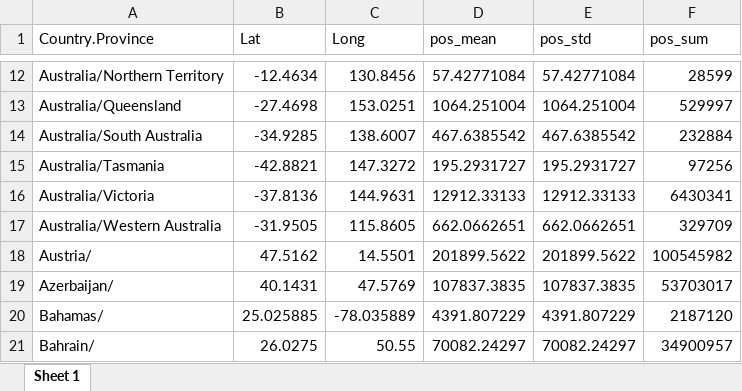
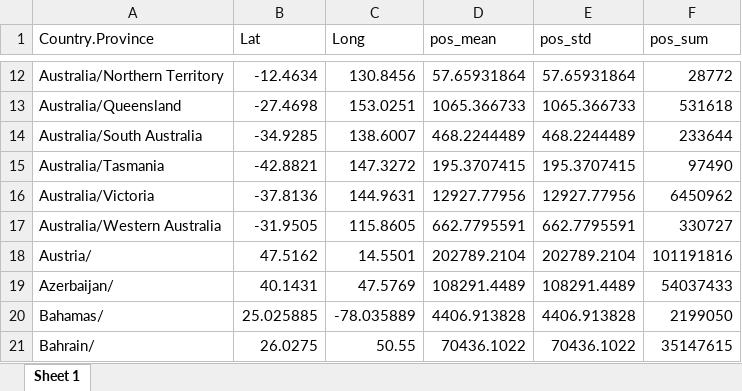
Before and after one commit to qwerty29544/CovidAnalysis, an Excel workbook: RMD/output_xlsx/metadata_conf.xlsx, sheet Sheet 1, drawn as a sheet; only a part is shown, gaps mark what is left out; values as stored, in another font and other column widths than the file's, no borders; the diff covers the shown part only; the diff names each change by its address in the sheet, - before the commit and + after, or states it on an @@ line.

```diff
--- a/RMD/output_xlsx/metadata_conf.xlsx (sheet Sheet 1)
+++ b/RMD/output_xlsx/metadata_conf.xlsx (sheet Sheet 1)
-D12 (pos_mean): 57.42771084
+D12 (pos_mean): 57.65931864
-E12 (pos_std): 57.42771084
+E12 (pos_std): 57.65931864
-F12 (pos_sum): 28599
+F12 (pos_sum): 28772
-D13 (pos_mean): 1064.251004
+D13 (pos_mean): 1065.366733
-E13 (pos_std): 1064.251004
+E13 (pos_std): 1065.366733
-F13 (pos_sum): 529997
+F13 (pos_sum): 531618
-D14 (pos_mean): 467.6385542
+D14 (pos_mean): 468.2244489
-E14 (pos_std): 467.6385542
+E14 (pos_std): 468.2244489
-F14 (pos_sum): 232884
+F14 (pos_sum): 233644
-D15 (pos_mean): 195.2931727
+D15 (pos_mean): 195.3707415
-E15 (pos_std): 195.2931727
+E15 (pos_std): 195.3707415
-F15 (pos_sum): 97256
+F15 (pos_sum): 97490
-D16 (pos_mean): 12912.33133
+D16 (pos_mean): 12927.77956
-E16 (pos_std): 12912.33133
+E16 (pos_std): 12927.77956
-F16 (pos_sum): 6430341
+F16 (pos_sum): 6450962
-D17 (pos_mean): 662.0662651
+D17 (pos_mean): 662.7795591
-E17 (pos_std): 662.0662651
+E17 (pos_std): 662.7795591
-F17 (pos_sum): 329709
+F17 (pos_sum): 330727
-D18 (pos_mean): 201899.5622
+D18 (pos_mean): 202789.2104
-E18 (pos_std): 201899.5622
+E18 (pos_std): 202789.2104
-F18 (pos_sum): 100545982
+F18 (pos_sum): 101191816
-D19 (pos_mean): 107837.3835
+D19 (pos_mean): 108291.4489
-E19 (pos_std): 107837.3835
+E19 (pos_std): 108291.4489
-F19 (pos_sum): 53703017
+F19 (pos_sum): 54037433
-D20 (pos_mean): 4391.807229
+D20 (pos_mean): 4406.913828
-E20 (pos_std): 4391.807229
+E20 (pos_std): 4406.913828
-F20 (pos_sum): 2187120
+F20 (pos_sum): 2199050
-D21 (pos_mean): 70082.24297
+D21 (pos_mean): 70436.1022
-E21 (pos_std): 70082.24297
+E21 (pos_std): 70436.1022
-F21 (pos_sum): 34900957
+F21 (pos_sum): 35147615
```
Also changed, not shown: 796 edited cells elsewhere in this sheet, RMD/output_xlsx/data_conf_output.xlsx, RMD/output_xlsx/data_deaths_output.xlsx, 46 other files.
